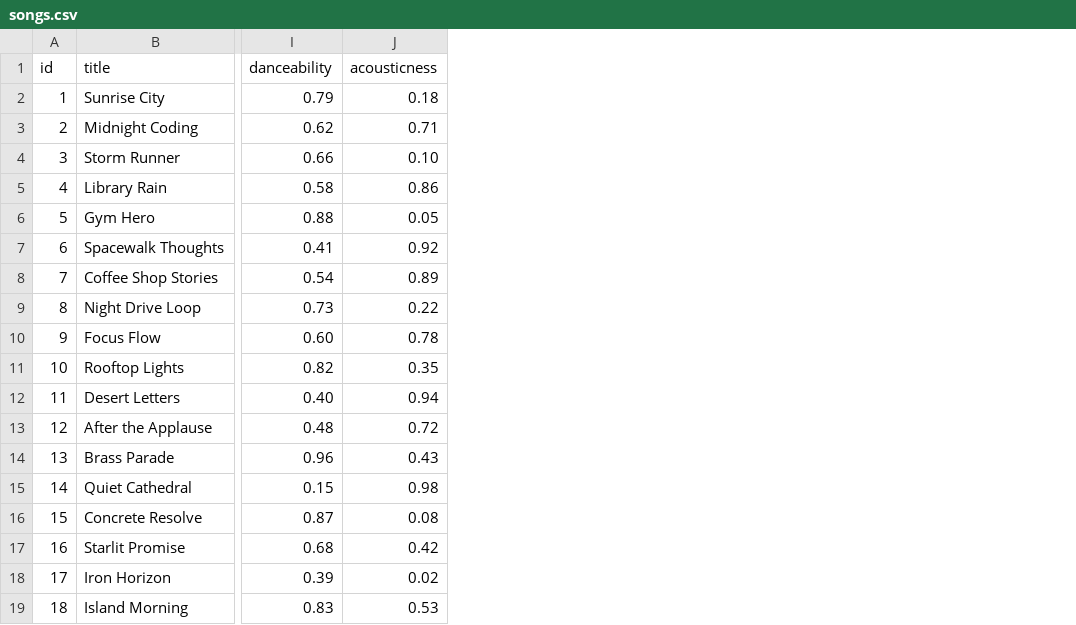
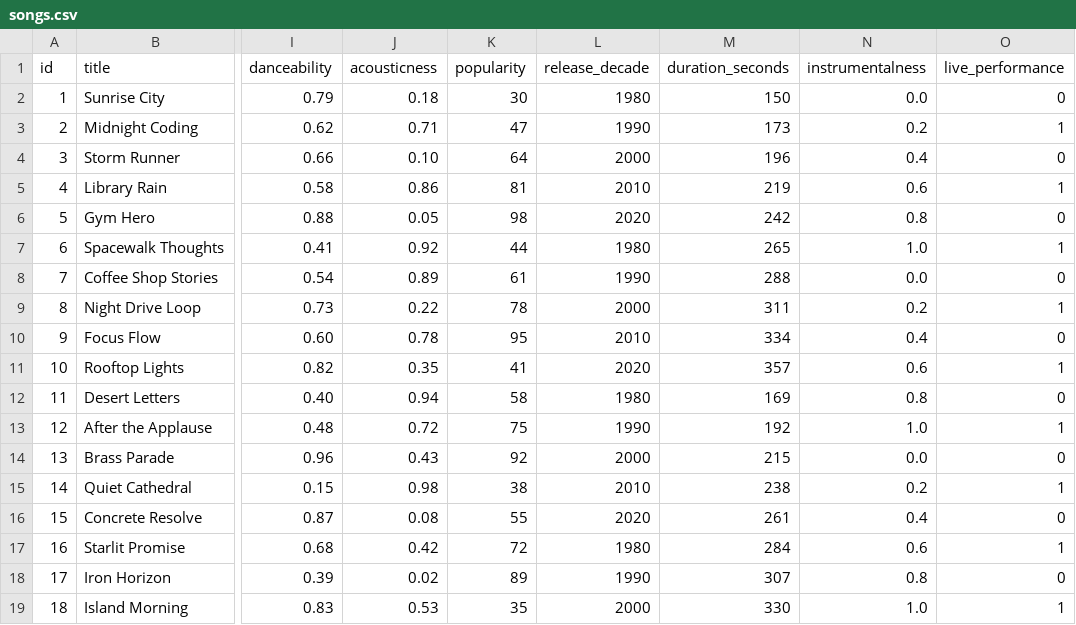
Before and after one commit to momunalieva/ai110-module3show-musicrecommendersimulation-starter, a CSV file: data/songs.csv, drawn as a sheet; only a part is shown, gaps mark what is left out; the diff names each change by its address in the sheet, - before the commit and + after, or states it on an @@ line.

Commit message:
Add advanced scoring modes diversity and explained tables; complete model card

```diff
--- a/data/songs.csv
+++ b/data/songs.csv
+column K (popularity), rows 2-19: 30 | 47 | 64 | 81 | 98 | 44 | 61 | 78 | 95 | 41 | 58 | 75 | 92 | 38 | 55 | 72 | 89 | 35
+column L (release_decade), rows 2-19: 1980 | 1990 | 2000 | 2010 | 2020 | 1980 | 1990 | 2000 | 2010 | 2020 | 1980 | 1990 | 2000 | 2010 | 2020 | 1980 | 1990 | 2000
+column M (duration_seconds), rows 2-19: 150 | 173 | 196 | 219 | 242 | 265 | 288 | 311 | 334 | 357 | 169 | 192 | 215 | 238 | 261 | 284 | 307 | 330
+column N (instrumentalness), rows 2-19: 0.0 | 0.2 | 0.4 | 0.6 | 0.8 | 1.0 | 0.0 | 0.2 | 0.4 | 0.6 | 0.8 | 1.0 | 0.0 | 0.2 | 0.4 | 0.6 | 0.8 | 1.0
+column O (live_performance), rows 2-19: 0 | 1 | 0 | 1 | 0 | 1 | 0 | 1 | 0 | 1 | 0 | 1 | 0 | 1 | 0 | 1 | 0 | 1
```
Also changed, not shown: 6 other files.
